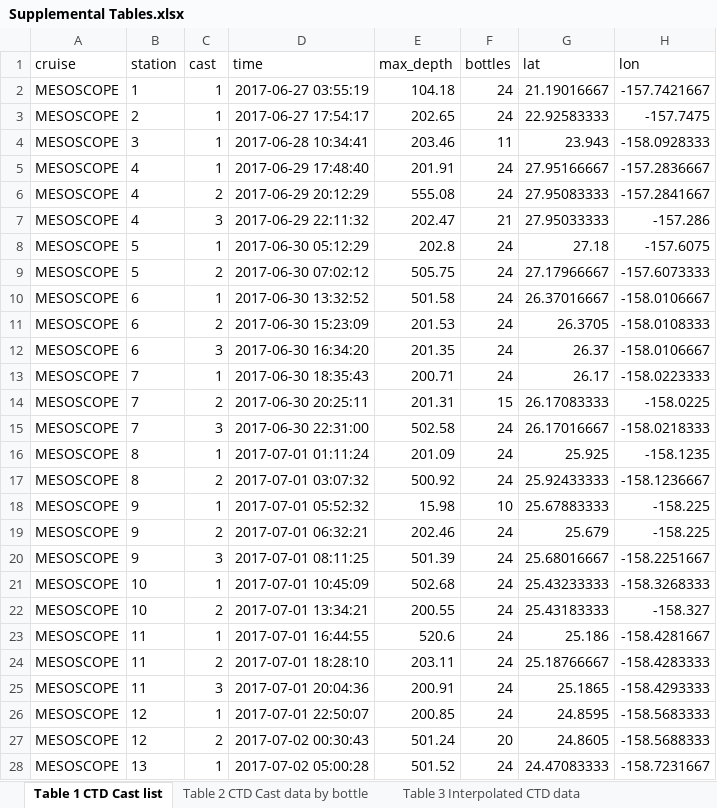
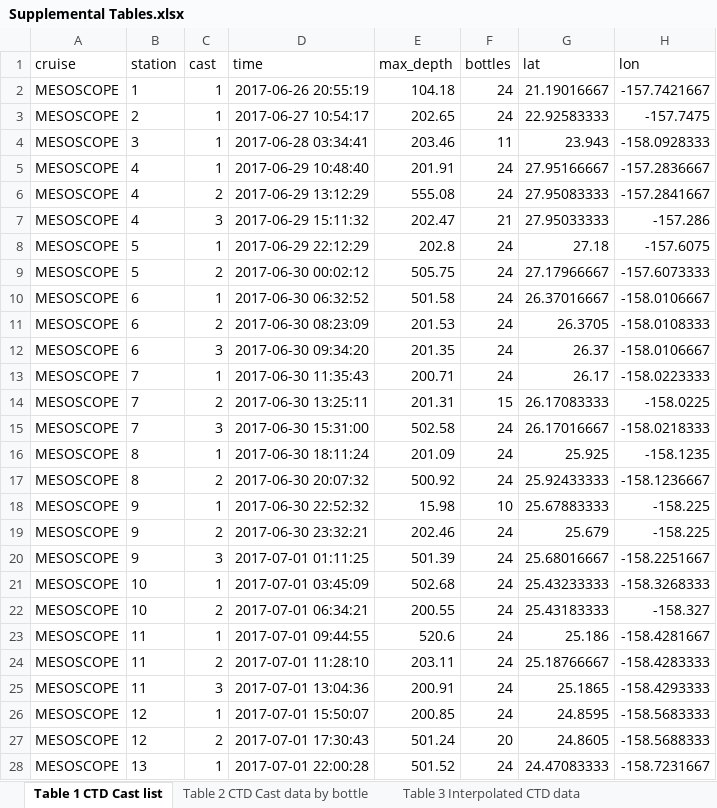
Before and after one commit to wkumler/MesoscopeMetabolomicsManuscript, an Excel workbook: manuscript/supplement/Supplemental Tables.xlsx, sheet Table 1 CTD Cast list, drawn as a sheet; only a part is shown; values as stored, in another font and other column widths than the file's, no borders; the diff covers the shown part only; the diff names each change by its address in the sheet, - before the commit and + after, or states it on an @@ line.

```diff
--- a/manuscript/supplement/Supplemental Tables.xlsx (sheet Table 1 CTD Cast list)
+++ b/manuscript/supplement/Supplemental Tables.xlsx (sheet Table 1 CTD Cast list)
-D2 (time): 2017-06-27 03:55:19
+D2 (time): 2017-06-26 20:55:19
-D3 (time): 2017-06-27 17:54:17
+D3 (time): 2017-06-27 10:54:17
-D4 (time): 2017-06-28 10:34:41
+D4 (time): 2017-06-28 03:34:41
-D5 (time): 2017-06-29 17:48:40
+D5 (time): 2017-06-29 10:48:40
-D6 (time): 2017-06-29 20:12:29
+D6 (time): 2017-06-29 13:12:29
-D7 (time): 2017-06-29 22:11:32
+D7 (time): 2017-06-29 15:11:32
-D8 (time): 2017-06-30 05:12:29
+D8 (time): 2017-06-29 22:12:29
-D9 (time): 2017-06-30 07:02:12
+D9 (time): 2017-06-30 00:02:12
-D10 (time): 2017-06-30 13:32:52
+D10 (time): 2017-06-30 06:32:52
-D11 (time): 2017-06-30 15:23:09
+D11 (time): 2017-06-30 08:23:09
-D12 (time): 2017-06-30 16:34:20
+D12 (time): 2017-06-30 09:34:20
-D13 (time): 2017-06-30 18:35:43
+D13 (time): 2017-06-30 11:35:43
-D14 (time): 2017-06-30 20:25:11
+D14 (time): 2017-06-30 13:25:11
-D15 (time): 2017-06-30 22:31:00
+D15 (time): 2017-06-30 15:31:00
-D16 (time): 2017-07-01 01:11:24
+D16 (time): 2017-06-30 18:11:24
-D17 (time): 2017-07-01 03:07:32
+D17 (time): 2017-06-30 20:07:32
-D18 (time): 2017-07-01 05:52:32
+D18 (time): 2017-06-30 22:52:32
-D19 (time): 2017-07-01 06:32:21
+D19 (time): 2017-06-30 23:32:21
-D20 (time): 2017-07-01 08:11:25
+D20 (time): 2017-07-01 01:11:25
-D21 (time): 2017-07-01 10:45:09
+D21 (time): 2017-07-01 03:45:09
-D22 (time): 2017-07-01 13:34:21
+D22 (time): 2017-07-01 06:34:21
-D23 (time): 2017-07-01 16:44:55
+D23 (time): 2017-07-01 09:44:55
-D24 (time): 2017-07-01 18:28:10
+D24 (time): 2017-07-01 11:28:10
-D25 (time): 2017-07-01 20:04:36
+D25 (time): 2017-07-01 13:04:36
-D26 (time): 2017-07-01 22:50:07
+D26 (time): 2017-07-01 15:50:07
-D27 (time): 2017-07-02 00:30:43
+D27 (time): 2017-07-01 17:30:43
-D28 (time): 2017-07-02 05:00:28
+D28 (time): 2017-07-01 22:00:28
```
Also changed, not shown: 131 edited cells elsewhere in this sheet, sheet Table 3 Interpolated CTD data, 5 other files.
